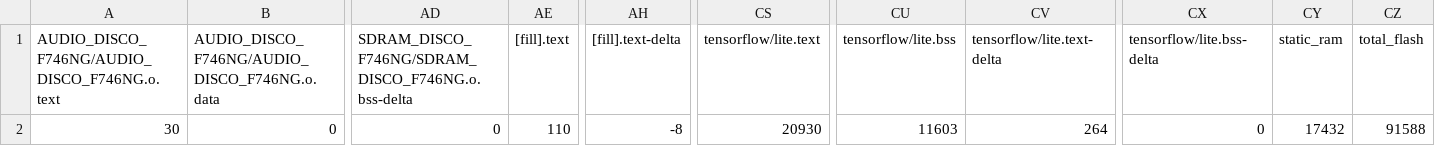
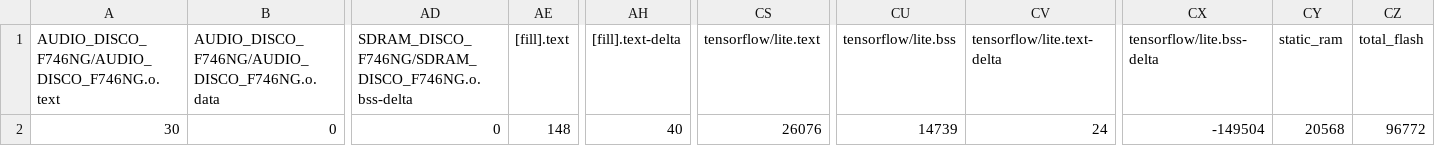
Before and after one commit to villasen/ML-Sound-Classification, a CSV file: Discovery746_ML_Project/mbed_cortex-m4/prj/micro_speech/mbed/BUILD/DISCO_F746NG/GCC_ARM/mbed_map.csv, drawn as a sheet; only a part is shown, gaps mark what is left out; the diff names each change by its address in the sheet, - before the commit and + after, or states it on an @@ line.

```diff
--- a/Discovery746_ML_Project/mbed_cortex-m4/prj/micro_speech/mbed/BUILD/DISCO_F746NG/GCC_ARM/mbed_map.csv
+++ b/Discovery746_ML_Project/mbed_cortex-m4/prj/micro_speech/mbed/BUILD/DISCO_F746NG/GCC_ARM/mbed_map.csv
-AE2 ([fill].text): 110
+AE2 ([fill].text): 148
-AH2 ([fill].text-delta): -8
+AH2 ([fill].text-delta): 40
-CS2 (tensorflow/lite.text): 20930
+CS2 (tensorflow/lite.text): 26076
-CU2 (tensorflow/lite.bss): 11603
+CU2 (tensorflow/lite.bss): 14739
-CV2 (tensorflow/lite.text-delta): 264
+CV2 (tensorflow/lite.text-delta): 24
-CX2 (tensorflow/lite.bss-delta): 0
+CX2 (tensorflow/lite.bss-delta): -149504
-CY2 (static_ram): 17432
+CY2 (static_ram): 20568
-CZ2 (total_flash): 91588
+CZ2 (total_flash): 96772
```
Also changed, not shown: 23 other files.
